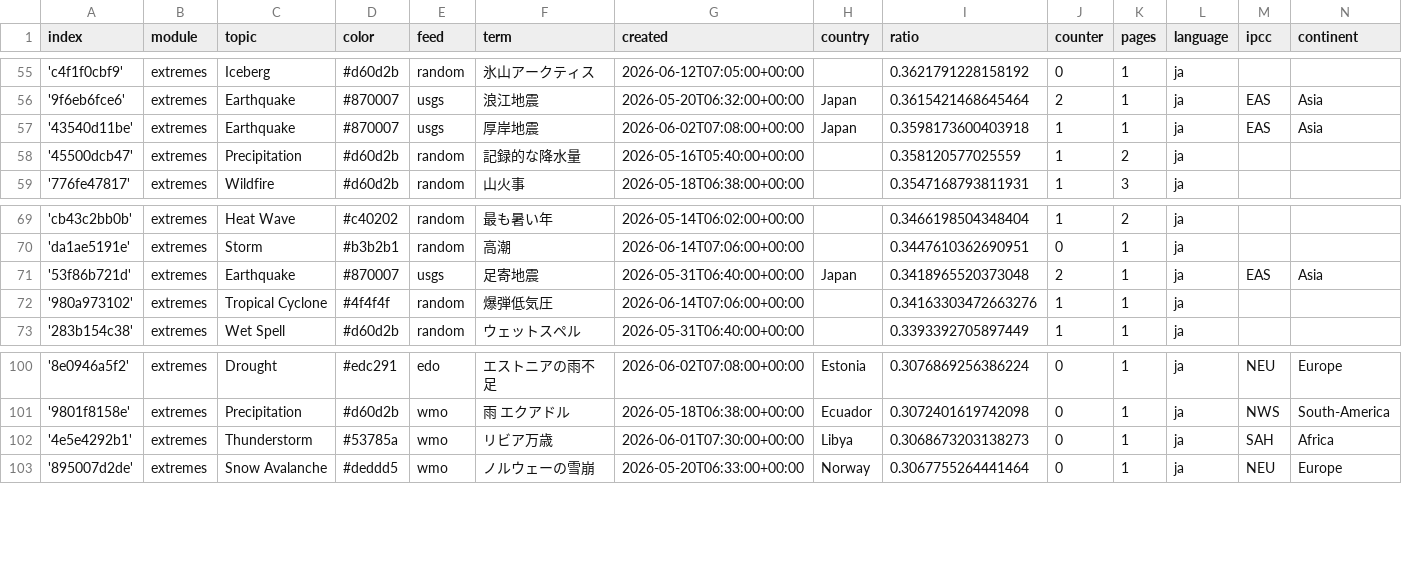
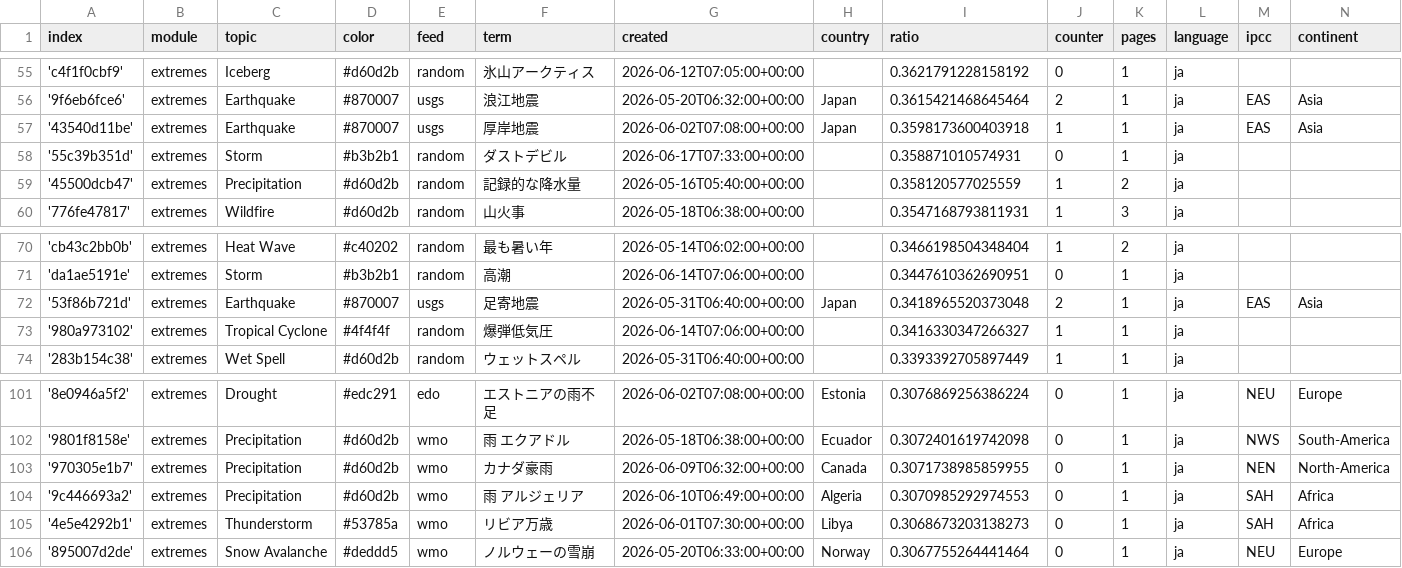
Before and after one commit to annajungfleischnews/japaneseExtremes, a CSV file: terms.csv, drawn as a sheet; only a part is shown, gaps mark what is left out.

Commit message:
Commit from GitHub Actions (import:0.0)

```diff
--- a/terms.csv
+++ b/terms.csv
@@ -57,2 +57,3 @@ index,module,topic,color,feed,term,created,country,ratio,counter,pages,language,
 '43540d11be',extremes,Earthquake,#870007,usgs,厚岸地震,2026-06-02T07:08:00+00:00,Japan,0.3598173600403918,1,1,ja,EAS,Asia
+'55c39b351d',extremes,Storm,#b3b2b1,random,ダストデビル,2026-06-17T07:33:00+00:00,,0.358871010574931,0,1,ja,,
 '45500dcb47',extremes,Precipitation,#d60d2b,random,記録的な降水量,2026-05-16T05:40:00+00:00,,0.358120577025559,1,2,ja,,
@@ -71,3 +72,3 @@ index,module,topic,color,feed,term,created,country,ratio,counter,pages,language,
 '53f86b721d',extremes,Earthquake,#870007,usgs,足寄地震,2026-05-31T06:40:00+00:00,Japan,0.3418965520373048,2,1,ja,EAS,Asia
-'980a973102',extremes,Tropical Cyclone,#4f4f4f,random,爆弾低気圧,2026-06-14T07:06:00+00:00,,0.34163303472663276,1,1,ja,,
+'980a973102',extremes,Tropical Cyclone,#4f4f4f,random,爆弾低気圧,2026-06-14T07:06:00+00:00,,0.3416330347266327,1,1,ja,,
 '283b154c38',extremes,Wet Spell,#d60d2b,random,ウェットスペル,2026-05-31T06:40:00+00:00,,0.3393392705897449,1,1,ja,,
@@ -101,2 +102,4 @@ index,module,topic,color,feed,term,created,country,ratio,counter,pages,language,
 '9801f8158e',extremes,Precipitation,#d60d2b,wmo,雨 エクアドル,2026-05-18T06:38:00+00:00,Ecuador,0.3072401619742098,0,1,ja,NWS,South-America
+'970305e1b7',extremes,Precipitation,#d60d2b,wmo,カナダ豪雨,2026-06-09T06:32:00+00:00,Canada,0.3071738985859955,0,1,ja,NEN,North-America
+'9c446693a2',extremes,Precipitation,#d60d2b,wmo,雨 アルジェリア,2026-06-10T06:49:00+00:00,Algeria,0.3070985292974553,0,1,ja,SAH,Africa
 '4e5e4292b1',extremes,Thunderstorm,#53785a,wmo,リビア万歳,2026-06-01T07:30:00+00:00,Libya,0.3068673203138273,0,1,ja,SAH,Africa
```
